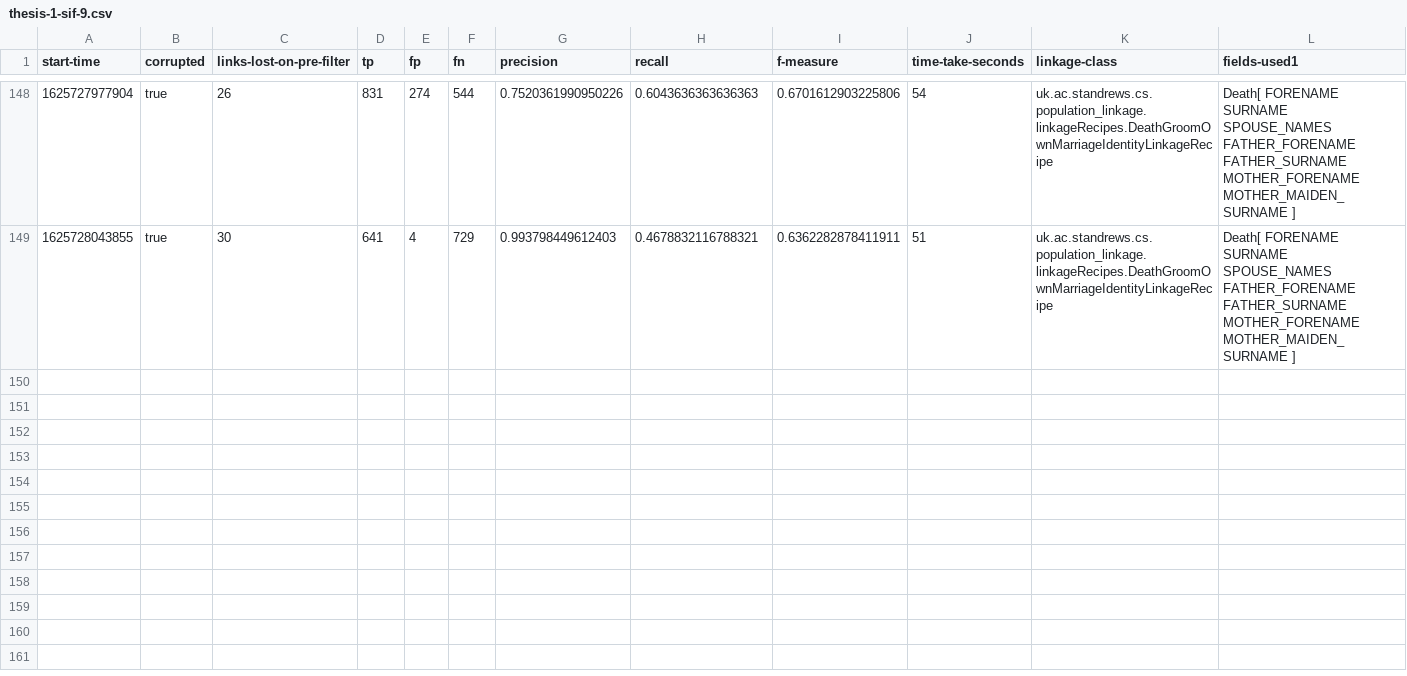
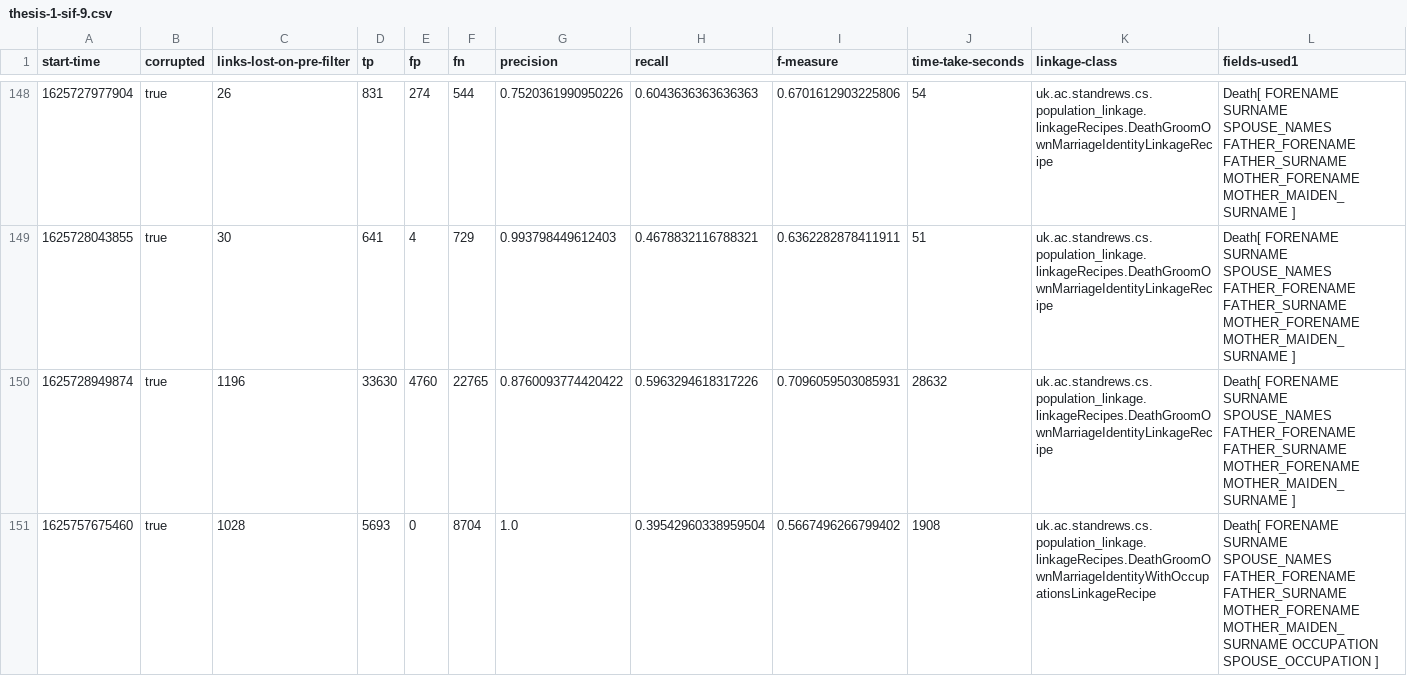
Before and after one commit to stacs-srg/population-linkage, a CSV file: cluster-runs/results/thesis-1-sif-9.csv, drawn as a sheet; only a part is shown, gaps mark what is left out; rows hold the shown columns only; the diff names each change by its address in the sheet, - before the commit and + after, or states it on an @@ line.

Commit message:
Results from sif-9

```diff
--- a/cluster-runs/results/thesis-1-sif-9.csv
+++ b/cluster-runs/results/thesis-1-sif-9.csv
+row 150: 1625728949874 | true | 1196 | 33630 | 4760 | 22765 | 0.8760093774420422 | 0.5963294618317226 | 0.7096059503085931 | 28632 | uk.ac.standrews.cs.population_linkage.linkageRecipes.DeathGroomOwnMarriageIdentityLinkageRecipe | Death[ FORENAME SURNAME SPOUSE_NAMES FATHER_FORENAME FATHER_SURNAME MOTHER_FORENAME MOTHER_MAIDEN_SURNAME ]
+row 151: 1625757675460 | true | 1028 | 5693 | 0 | 8704 | 1.0 | 0.39542960338959504 | 0.5667496266799402 | 1908 | uk.ac.standrews.cs.population_linkage.linkageRecipes.DeathGroomOwnMarriageIdentityWithOccupationsLinkageRecipe | Death[ FORENAME SURNAME SPOUSE_NAMES FATHER_FORENAME FATHER_SURNAME MOTHER_FORENAME MOTHER_MAIDEN_SURNAME OCCUPATION SPOUSE_OCCUPATION ]
```
Also changed, not shown: cluster-runs/jobQ/split/sif-9-job-list.csv.
